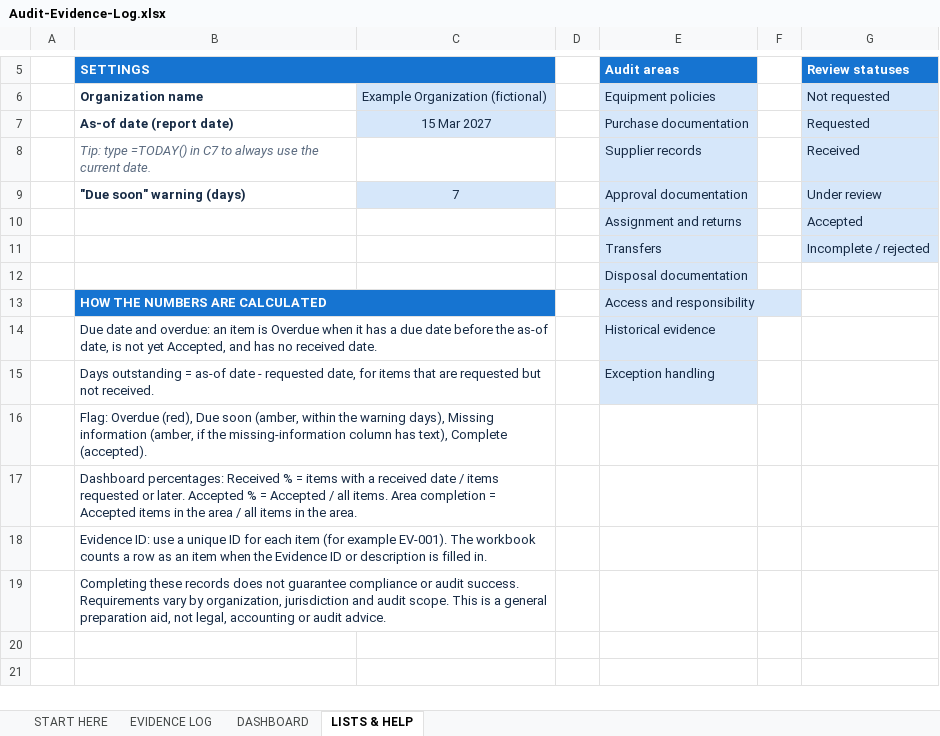
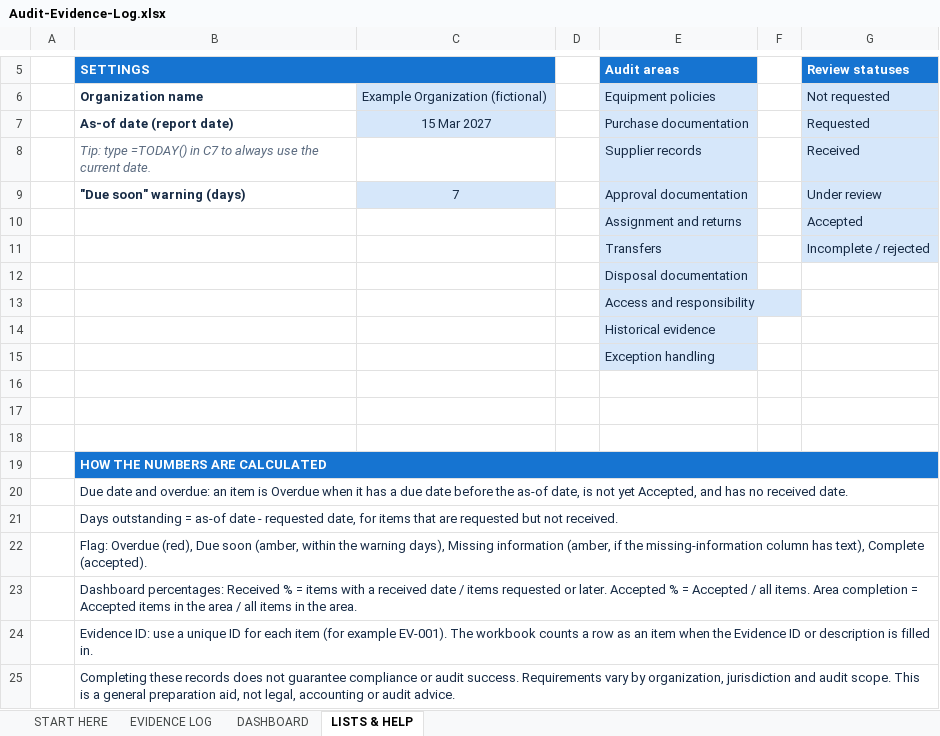
Before and after one commit to hekuran1/trackora-free-asset-management-toolkit, an Excel workbook: resources/it-asset-audit-preparation-pack/workbook/Audit-Evidence-Log.xlsx, sheet LISTS & HELP, drawn as a sheet; only a part is shown, gaps mark what is left out; values as stored, in another font and other column widths than the file's, no borders; removed rows and columns are numbered as before the commit, all else as after; the diff names each change by its address in the sheet, - before the commit and + after, or states it on an @@ line.

```diff
--- a/resources/it-asset-audit-preparation-pack/workbook/Audit-Evidence-Log.xlsx (sheet LISTS & HELP)
+++ b/resources/it-asset-audit-preparation-pack/workbook/Audit-Evidence-Log.xlsx (sheet LISTS & HELP)
+row 13:  |  |  |  | Access and responsibility
+row 14:  |  |  |  | Historical evidence
+row 15:  |  |  |  | Exception handling
-row 16:  | HOW THE NUMBERS ARE CALCULATED |  |  | Access and responsibility
+row 16: (empty)
-B16:C16 fill: #1674D1
+B16:C16 fill: none
-B13:C13 merged
-E16:E18 fill: #D6E7FA
+E16:E18 fill: none
-row 17:  | Due date and overdue: an item is Overdue when it has a due date before the as-of date, is not yet Accepted, and has no received date. |  |  | Historical evidence
+row 17: (empty)
-B14:C14 merged
-row 18:  | Days outstanding = as-of date - requested date, for items that are requested but not received. |  |  | Exception handling
+row 18: (empty)
-B15:C15 merged
+row 19:  | HOW THE NUMBERS ARE CALCULATED
+row 20:  | Due date and overdue: an item is Overdue when it has a due date before the as-of date, is not yet Accepted, and has no received date.
+row 21:  | Days outstanding = as-of date - requested date, for items that are requested but not received.
-B16:C16 merged
+B22:G22 merged
-B17:C17 merged
+B23:G23 merged
-B18:C18 merged
+B24:G24 merged
-B19:C19 merged
+B25:G25 merged
```
Also changed, not shown: sheet START HERE, formulas that keep their value, resources/equipment-replacement-calculator/workbook/Equipment-Replacement-Cost-Calculator.xlsx, resources/it-asset-audit-preparation-pack/workbook/Audit-Findings-and-Remediation-Tracker.xlsx, 47 other files.
